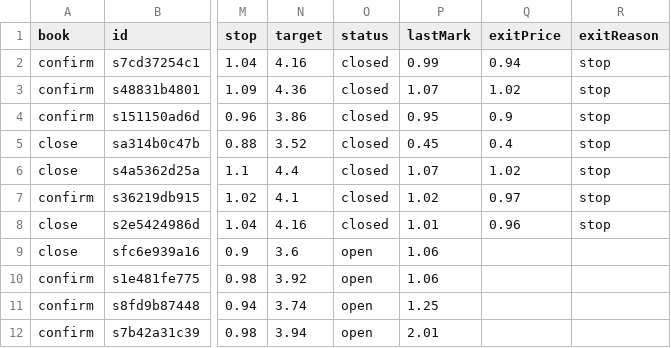
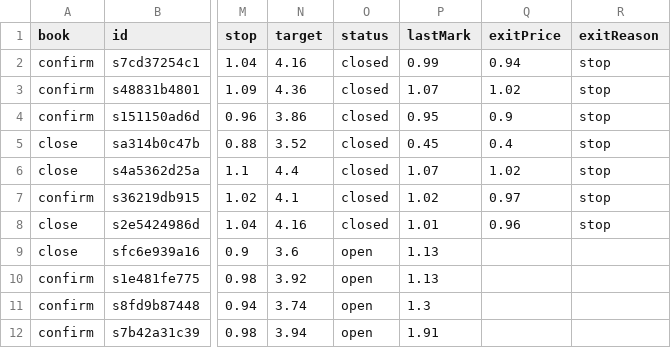
Before and after one commit to juanpameza/mrt-paper-sim, a CSV file: shadow_trades.csv, drawn as a sheet; only a part is shown, gaps mark what is left out; the diff names each change by its address in the sheet, - before the commit and + after, or states it on an @@ line.

```diff
--- a/shadow_trades.csv
+++ b/shadow_trades.csv
-P9:P10 (lastMark): 1.06
+P9:P10 (lastMark): 1.13
-P11 (lastMark): 1.25
+P11 (lastMark): 1.3
-P12 (lastMark): 2.01
+P12 (lastMark): 1.91
```
Also changed, not shown: scan.csv, signals_trades.csv, 5 other files.
